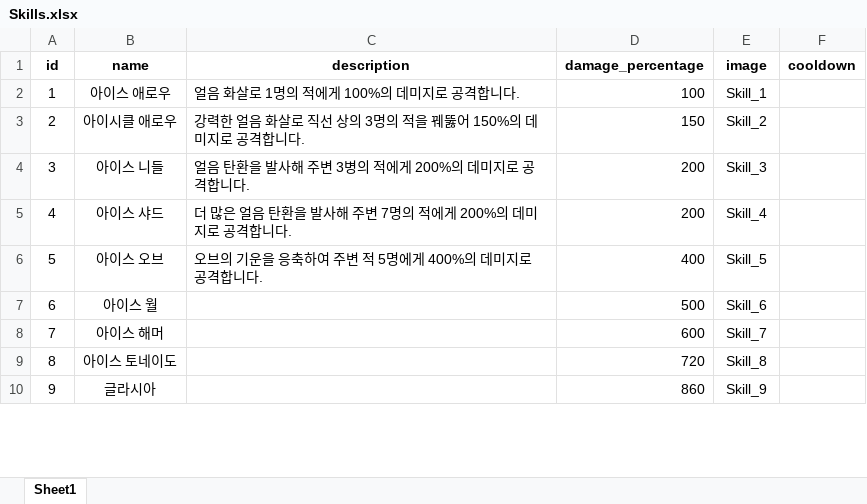
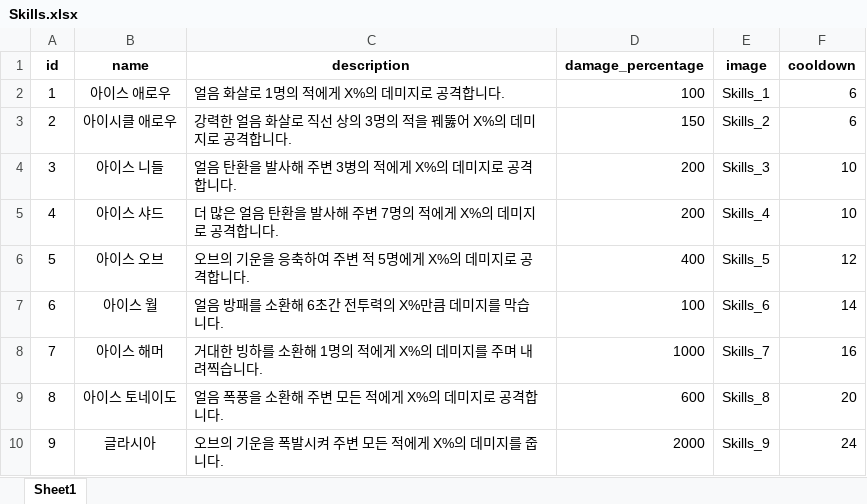
Before and after one commit to Hyeon616/UnityIncremental3DGame, an Excel workbook: js/xlsx/Skills.xlsx, sheet Sheet1, drawn as a sheet; only a part is shown; values as stored, in another font and other column widths than the file's, no borders; the diff covers the shown part only; the diff names each change by its address in the sheet, - before the commit and + after, or states it on an @@ line.

```diff
--- a/js/xlsx/Skills.xlsx (sheet Sheet1)
+++ b/js/xlsx/Skills.xlsx (sheet Sheet1)
-C2 (description): 얼음 화살로 1명의 적에게 100%의 데미지로 공격합니다.
+C2 (description): 얼음 화살로 1명의 적에게 X%의 데미지로 공격합니다.
-E2 (image): Skill_1
+E2 (image): Skills_1
-F2:F3 (cooldown): (empty)
+F2:F3 (cooldown): 6
-C3 (description): 강력한 얼음 화살로 직선 상의 3명의 적을 꿰뚫어 150%의 데미지로 공격합니다.
+C3 (description): 강력한 얼음 화살로 직선 상의 3명의 적을 꿰뚫어 X%의 데미지로 공격합니다.
-E3 (image): Skill_2
+E3 (image): Skills_2
-C4 (description): 얼음 탄환을 발사해 주변 3병의 적에게 200%의 데미지로 공격합니다.
+C4 (description): 얼음 탄환을 발사해 주변 3병의 적에게 X%의 데미지로 공격합니다.
-E4 (image): Skill_3
+E4 (image): Skills_3
-F4:F5 (cooldown): (empty)
+F4:F5 (cooldown): 10
-C5 (description): 더 많은 얼음 탄환을 발사해 주변 7명의 적에게 200%의 데미지로 공격합니다.
+C5 (description): 더 많은 얼음 탄환을 발사해 주변 7명의 적에게 X%의 데미지로 공격합니다.
-E5 (image): Skill_4
+E5 (image): Skills_4
-C6 (description): 오브의 기운을 응축하여 주변 적 5명에게 400%의 데미지로 공격합니다.
+C6 (description): 오브의 기운을 응축하여 주변 적 5명에게 X%의 데미지로 공격합니다.
-E6 (image): Skill_5
+E6 (image): Skills_5
-F6 (cooldown): (empty)
+F6 (cooldown): 12
-C7 (description): (empty)
+C7 (description): 얼음 방패를 소환해 6초간 전투력의 X%만큼 데미지를 막습니다.
-D7 (damage_percentage): 500
+D7 (damage_percentage): 100
-E7 (image): Skill_6
+E7 (image): Skills_6
-F7 (cooldown): (empty)
+F7 (cooldown): 14
-C8 (description): (empty)
+C8 (description): 거대한 빙하를 소환해 1명의 적에게 X%의 데미지를 주며 내려찍습니다.
-D8 (damage_percentage): 600
+D8 (damage_percentage): 1000
-E8 (image): Skill_7
+E8 (image): Skills_7
-F8 (cooldown): (empty)
+F8 (cooldown): 16
-C9 (description): (empty)
+C9 (description): 얼음 폭풍을 소환해 주변 모든 적에게 X%의 데미지로 공격합니다.
-D9 (damage_percentage): 720
+D9 (damage_percentage): 600
-E9 (image): Skill_8
+E9 (image): Skills_8
-F9 (cooldown): (empty)
+F9 (cooldown): 20
-C10 (description): (empty)
+C10 (description): 오브의 기운을 폭발시켜 주변 모든 적에게 X%의 데미지를 줍니다.
-D10 (damage_percentage): 860
+D10 (damage_percentage): 2000
-E10 (image): Skill_9
+E10 (image): Skills_9
-F10 (cooldown): (empty)
+F10 (cooldown): 24
```
Also changed, not shown: 28 edited cells elsewhere in this sheet, js/xlsx/Monsters.xlsx, 39 other files.
